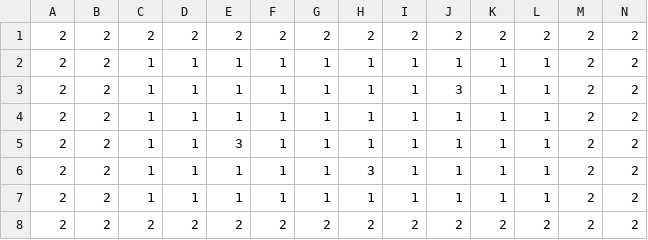
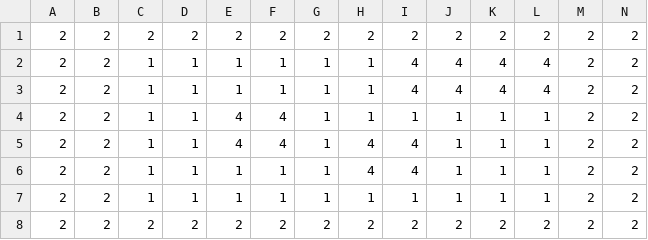
Before and after one commit to GurLad/HarrVestigious, a CSV file: Levels/Levels/simplified/Level_0/Terrain.csv, drawn as a sheet.

```diff
--- a/Levels/Levels/simplified/Level_0/Terrain.csv
+++ b/Levels/Levels/simplified/Level_0/Terrain.csv
@@ -1,7 +1,7 @@
 2,2,2,2,2,2,2,2,2,2,2,2,2,2,
-2,2,1,1,1,1,1,1,1,1,1,1,2,2,
-2,2,1,1,1,1,1,1,1,3,1,1,2,2,
-2,2,1,1,1,1,1,1,1,1,1,1,2,2,
-2,2,1,1,3,1,1,1,1,1,1,1,2,2,
-2,2,1,1,1,1,1,3,1,1,1,1,2,2,
+2,2,1,1,1,1,1,1,4,4,4,4,2,2,
+2,2,1,1,1,1,1,1,4,4,4,4,2,2,
+2,2,1,1,4,4,1,1,1,1,1,1,2,2,
+2,2,1,1,4,4,1,4,4,1,1,1,2,2,
+2,2,1,1,1,1,1,4,4,1,1,1,2,2,
 2,2,1,1,1,1,1,1,1,1,1,1,2,2,
```
Also changed, not shown: 14 other files.
